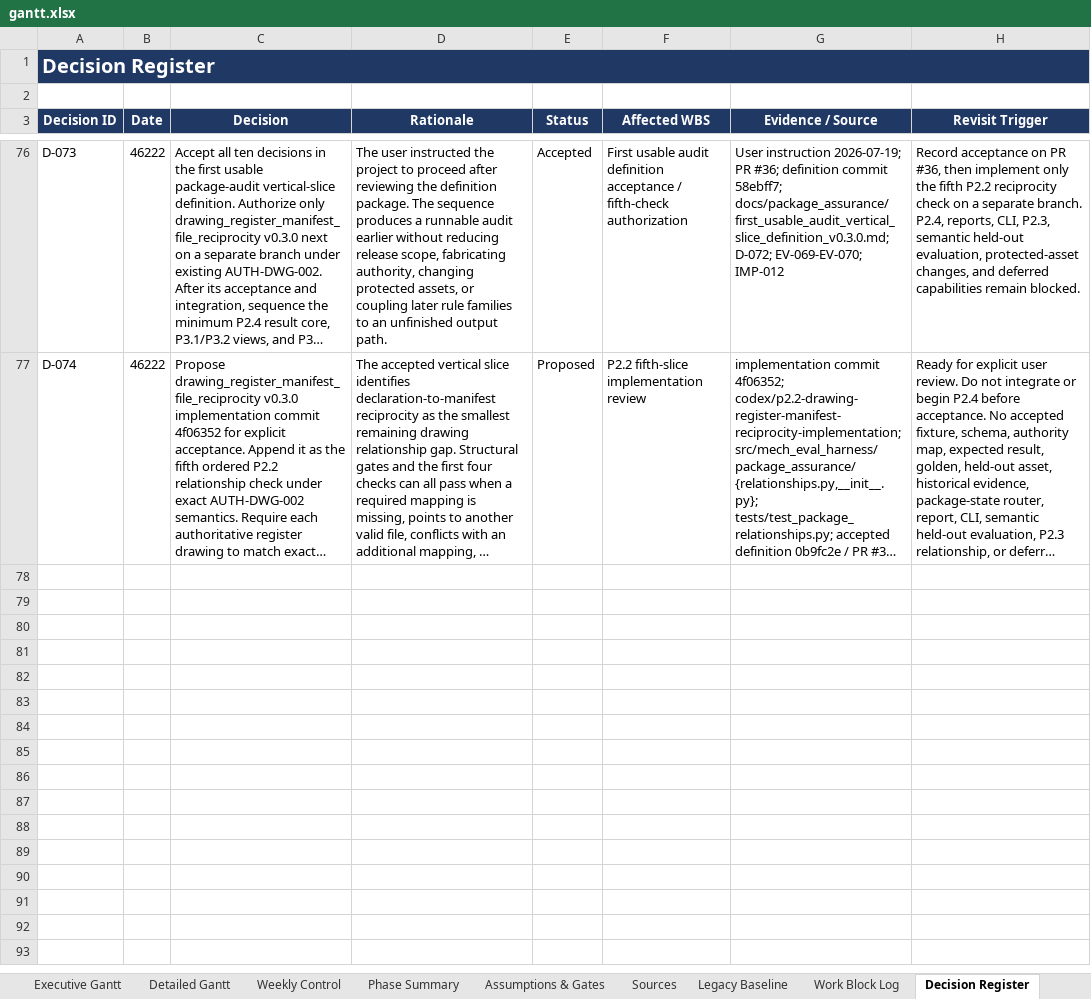
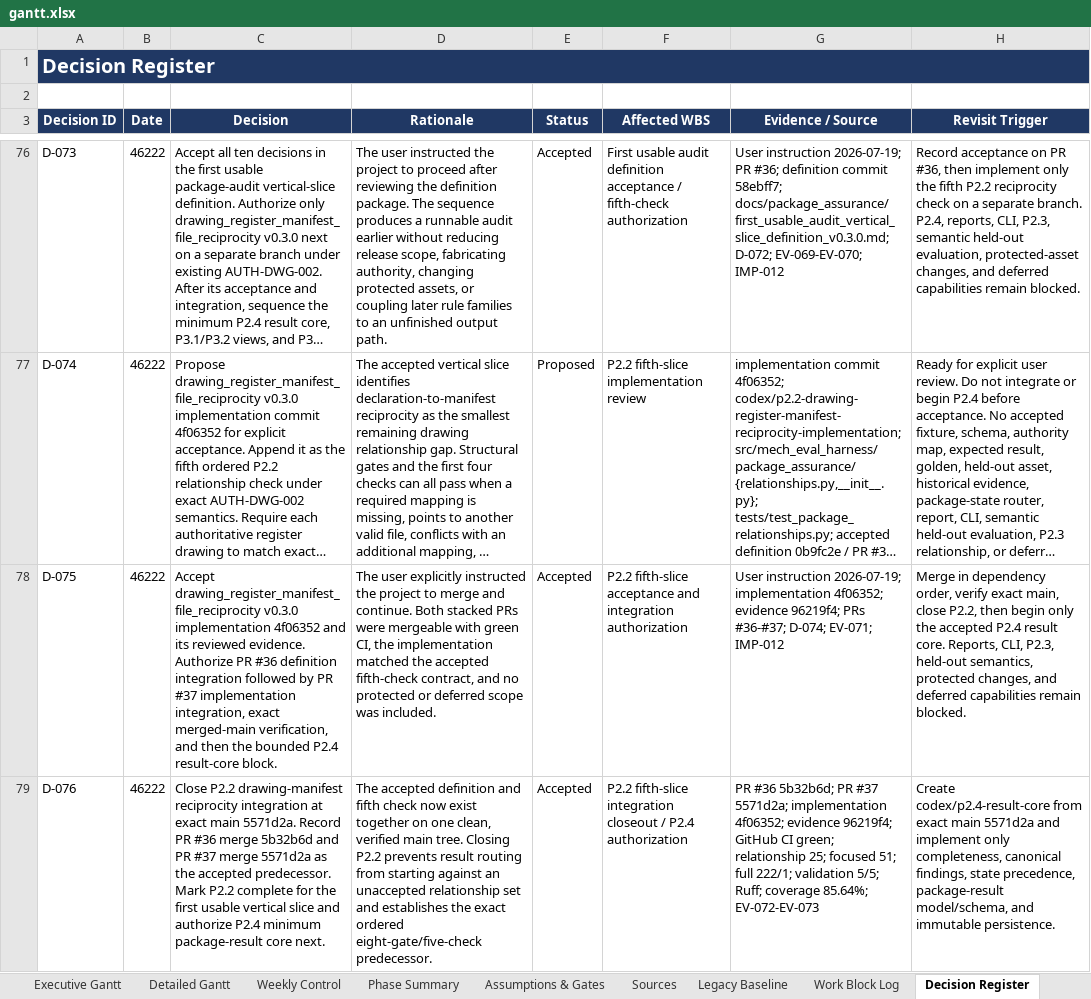
Before and after one commit to Jason-Jensen/mechanical-technical-document-evaluation-harness, an Excel workbook: gantt.xlsx, sheet Decision Register, drawn as a sheet; only a part is shown, gaps mark what is left out; long unchanged cells end in …; values as stored, in another font and other column widths than the file's, no borders; the diff names each change by its address in the sheet, - before the commit and + after, or states it on an @@ line.

Commit message:
Close P2.2 reciprocity integration

```diff
--- a/gantt.xlsx (sheet Decision Register)
+++ b/gantt.xlsx (sheet Decision Register)
+row 78: D-075 | 46222 | Accept drawing_register_manifest_file_reciprocity v0.3.0 implementation 4f06352 and its reviewed evidence. Authorize PR #36 definition integration followed by PR #37 implementation integration, exact merged-main verification, and then the bounded P2.4 result-core block. | The user explicitly instructed the project to merge and continue. Both stacked PRs were mergeable with green CI, the implementation matched the accepted fifth-check contract, and no protected or deferred scope was included. | Accepted | P2.2 fifth-slice acceptance and integration authorization | User instruction 2026-07-19; implementation 4f06352; evidence 96219f4; PRs #36-#37; D-074; EV-071; IMP-012 | Merge in dependency order, verify exact main, close P2.2, then begin only the accepted P2.4 result core. Reports, CLI, P2.3, held-out semantics, protected changes, and deferred capabilities remain blocked.
+row 79: D-076 | 46222 | Close P2.2 drawing-manifest reciprocity integration at exact main 5571d2a. Record PR #36 merge 5b32b6d and PR #37 merge 5571d2a as the accepted predecessor. Mark P2.2 complete for the first usable vertical slice and authorize P2.4 minimum package-result core next. | The accepted definition and fifth check now exist together on one clean, verified main tree. Closing P2.2 prevents result routing from starting against an unaccepted relationship set and establishes the exact ordered eight-gate/five-check predecessor. | Accepted | P2.2 fifth-slice integration closeout / P2.4 authorization | PR #36 5b32b6d; PR #37 5571d2a; implementation 4f06352; evidence 96219f4; GitHub CI green; relationship 25; focused 51; full 222/1; validation 5/5; Ruff; coverage 85.64%; EV-072-EV-073 | Create codex/p2.4-result-core from exact main 5571d2a and implement only completeness, canonical findings, state precedence, package-result model/schema, and immutable persistence.
```
Also changed, not shown: sheet Evidence Register, sheet Pilot Dashboard, sheet Pilot Gantt, sheet AI Context, sheet Start Here, charts or pictures, 5 other files.
